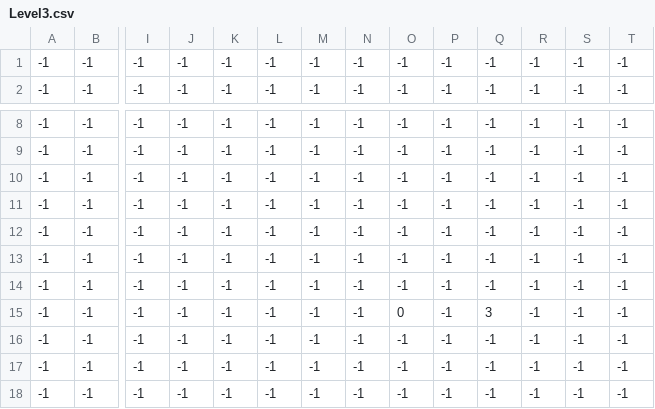
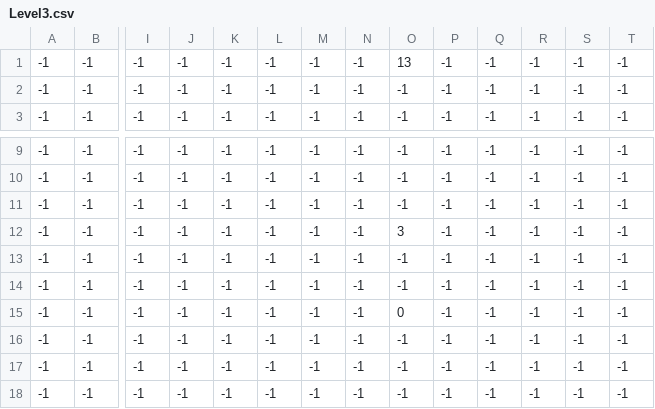
Before and after one commit to thaisfds/The_Shadow_Cat, a CSV file: Assets/Levels/Level3/Level3.csv, drawn as a sheet; only a part is shown, gaps mark what is left out; removed rows and columns are numbered as before the commit, all else as after; rows hold the shown columns only; the diff names each change by its address in the sheet, - before the commit and + after, or states it on an @@ line.

```diff
--- a/Assets/Levels/Level3/Level3.csv
+++ b/Assets/Levels/Level3/Level3.csv
+row 1: -1 | -1 | -1 | -1 | -1 | -1 | -1 | -1 | 13 | -1 | -1 | -1 | -1 | -1
+row 12: -1 | -1 | -1 | -1 | -1 | -1 | -1 | -1 | 3 | -1 | -1 | -1 | -1 | -1
-O15: -1
+O15: 0
-row 14: -1 | -1 | -1 | -1 | -1 | -1 | -1 | -1 | -1 | -1 | -1 | -1 | -1 | -1
-row 15: -1 | -1 | -1 | -1 | -1 | -1 | -1 | -1 | 0 | -1 | 3 | -1 | -1 | -1
```
Also changed, not shown: Assets/Levels/Level1/Level1.csv, Assets/Levels/Level2/Level2.csv, 17 other files.
